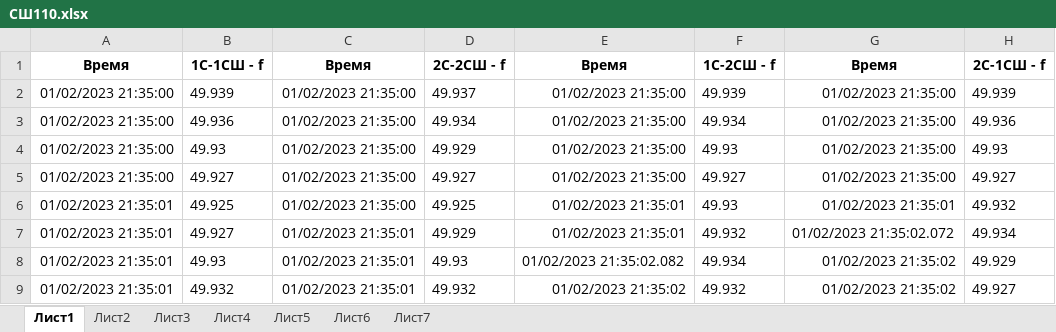
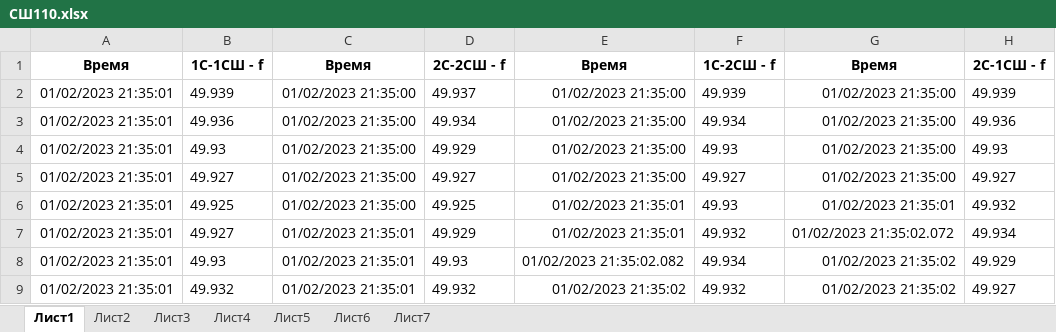
Before and after one commit to NikBaybal/Excel, an Excel workbook: СШ110.xlsx, sheet Лист1, drawn as a sheet; only a part is shown; values as stored, in another font and other column widths than the file's, no borders; the diff names each change by its address in the sheet, - before the commit and + after, or states it on an @@ line.

```diff
--- a/СШ110.xlsx (sheet Лист1)
+++ b/СШ110.xlsx (sheet Лист1)
-A2:A5: 01/02/2023 21:35:00
+A2:A5: 01/02/2023 21:35:01
```
Also changed, not shown: 3 other files.
